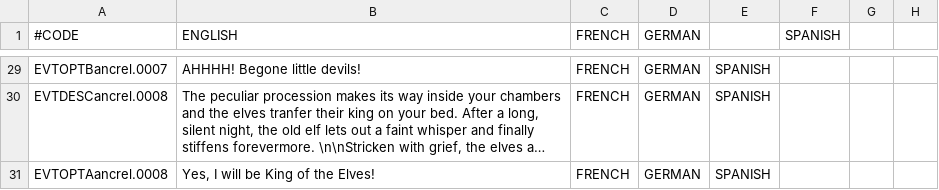
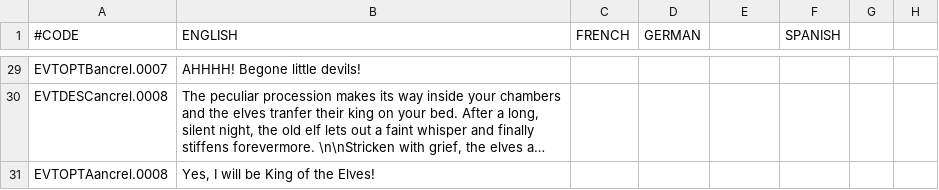
Before and after one commit to Numahr/lux-invicta-repository, a CSV file: trunk/localisation/Druidic Rebirth Chain.csv, drawn as a sheet; only a part is shown, gaps mark what is left out; long unchanged cells end in …; the diff covers the shown part only; the diff names each change by its address in the sheet, - before the commit and + after, or states it on an @@ line.

```diff
--- a/trunk/localisation/Druidic Rebirth Chain.csv
+++ b/trunk/localisation/Druidic Rebirth Chain.csv
-C29:C31 (FRENCH): FRENCH
+C29:C31 (FRENCH): (empty)
-D29:D31 (GERMAN): GERMAN
+D29:D31 (GERMAN): (empty)
-E29:E31: SPANISH
+E29:E31: (empty)
```
Also changed, not shown: 78 edited cells elsewhere in this file, trunk/localisation/1_religion.csv, trunk/localisation/FFSyrenNickMod.csv, 48 other files.
